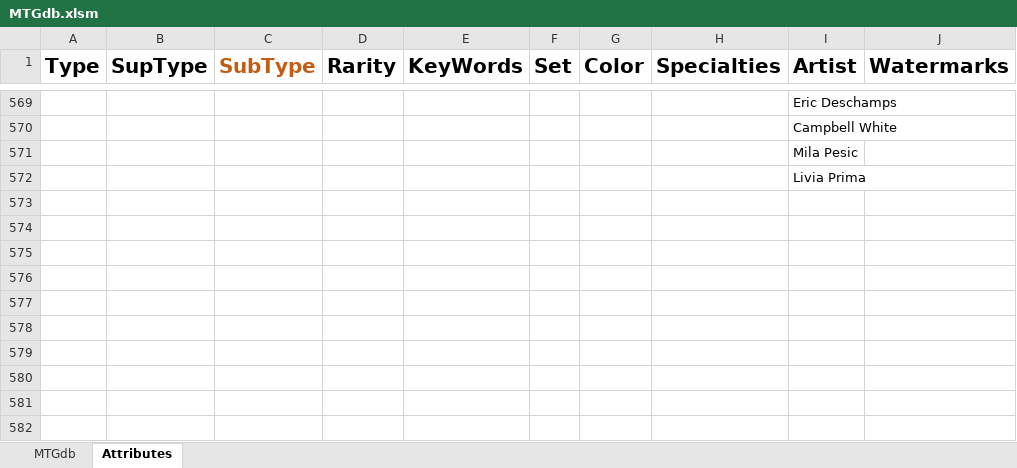
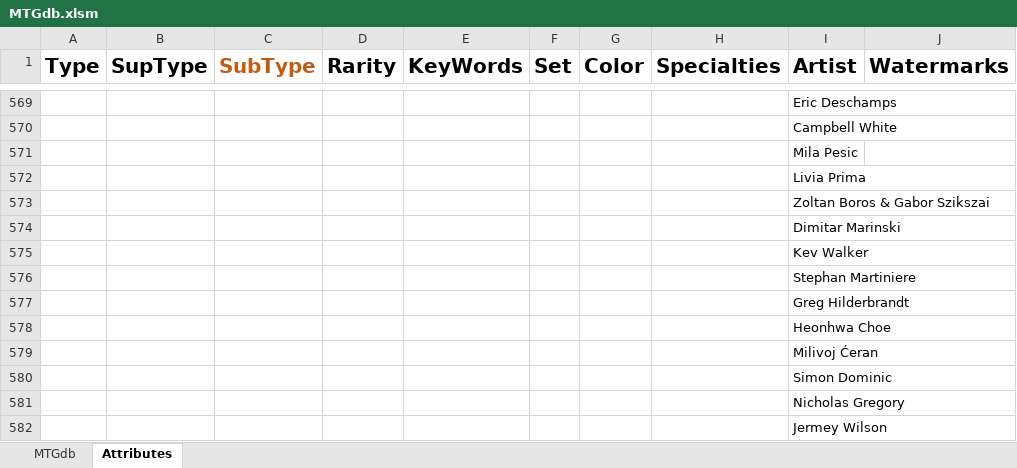
Before and after one commit to DustinWPernell/AppStateCapstone, an Excel workbook: content/MTGdb.xlsm, sheet Attributes, drawn as a sheet; only a part is shown, gaps mark what is left out; values as stored, in another font and other column widths than the file's, no borders; table styles not drawn; the diff covers the shown part only; the diff names each change by its address in the sheet, - before the commit and + after, or states it on an @@ line.

```diff
--- a/content/MTGdb.xlsm (sheet Attributes)
+++ b/content/MTGdb.xlsm (sheet Attributes)
+row 573:  |  |  |  |  |  |  |  | Zoltan Boros & Gabor Szikszai
+row 574:  |  |  |  |  |  |  |  | Dimitar Marinski
+row 575:  |  |  |  |  |  |  |  | Kev Walker
+row 576:  |  |  |  |  |  |  |  | Stephan Martiniere
+row 577:  |  |  |  |  |  |  |  | Greg Hilderbrandt
+row 578:  |  |  |  |  |  |  |  | Heonhwa Choe
+row 579:  |  |  |  |  |  |  |  | Milivoj Ćeran
+row 580:  |  |  |  |  |  |  |  | Simon Dominic
+row 581:  |  |  |  |  |  |  |  | Nicholas Gregory
+row 582:  |  |  |  |  |  |  |  | Jermey Wilson
```
Also changed, not shown: 22 edited cells elsewhere in this sheet, sheet MTGdb.
